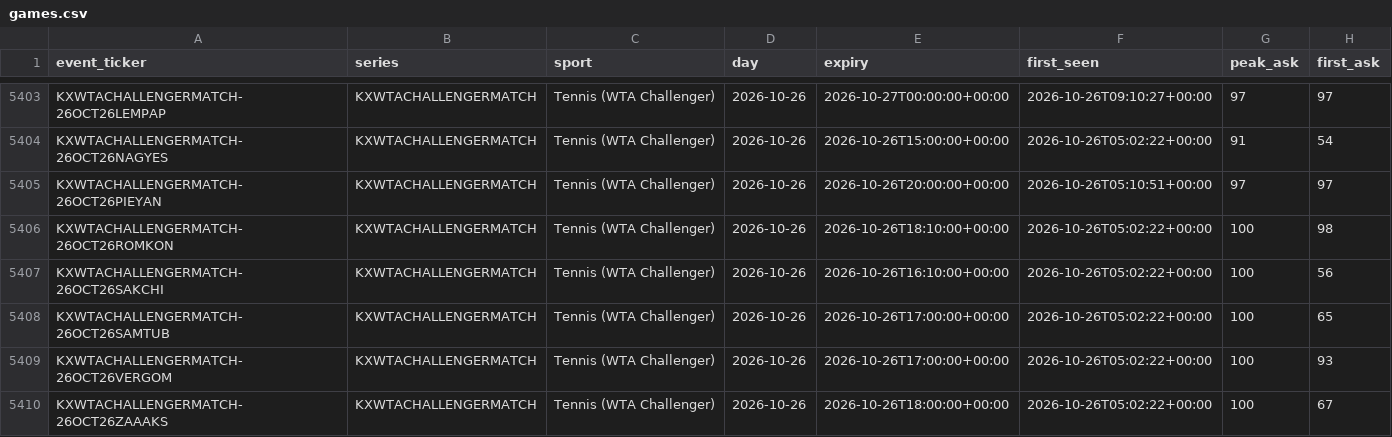
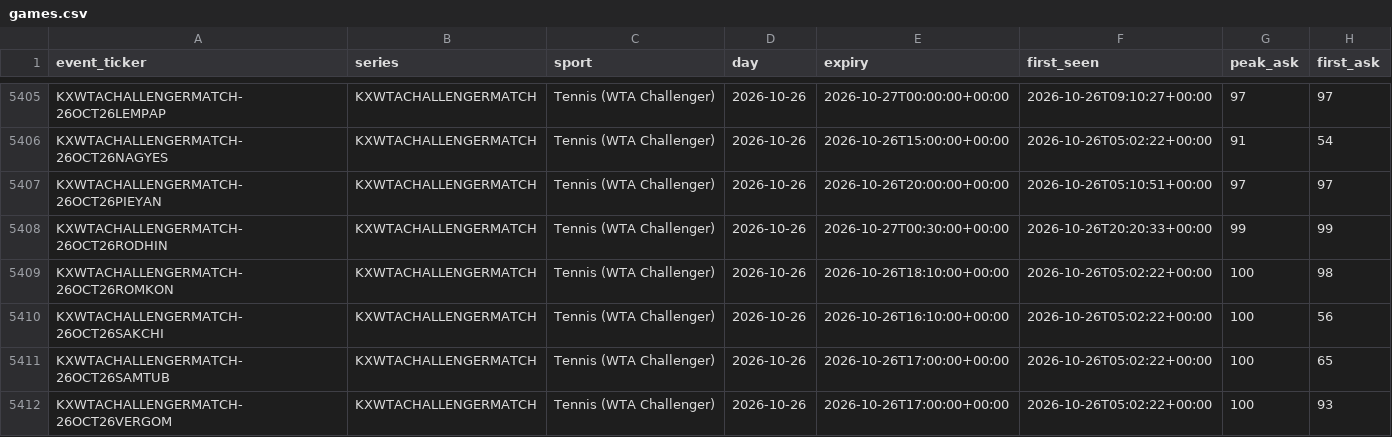
Before and after one commit to UseSoap/Kalshi-Scanner, a CSV file: data/games.csv, drawn as a sheet; only a part is shown, gaps mark what is left out; the shorter side is filled out with more unchanged rows; the diff covers the shown part only.

Commit message:
data: scan 2026-10-26T20:29Z

```diff
--- a/data/games.csv
+++ b/data/games.csv
@@ -5405,2 +5407,3 @@ KXWTACHALLENGERMATCH-26OCT26NAGYES,KXWTACHALLENGERMATCH,Tennis (WTA Challenger),
 KXWTACHALLENGERMATCH-26OCT26PIEYAN,KXWTACHALLENGERMATCH,Tennis (WTA Challenger),2026-10-26,2026-10-26T20:00:00+00:00,2026-10-26T05:10:51+00:00,97,97
+KXWTACHALLENGERMATCH-26OCT26RODHIN,KXWTACHALLENGERMATCH,Tennis (WTA Challenger),2026-10-26,2026-10-27T00:30:00+00:00,2026-10-26T20:20:33+00:00,99,99
 KXWTACHALLENGERMATCH-26OCT26ROMKON,KXWTACHALLENGERMATCH,Tennis (WTA Challenger),2026-10-26,2026-10-26T18:10:00+00:00,2026-10-26T05:02:22+00:00,100,98
```
Also changed, not shown: 3 added rows and 11 edited cells elsewhere in this file, 3 other files.
